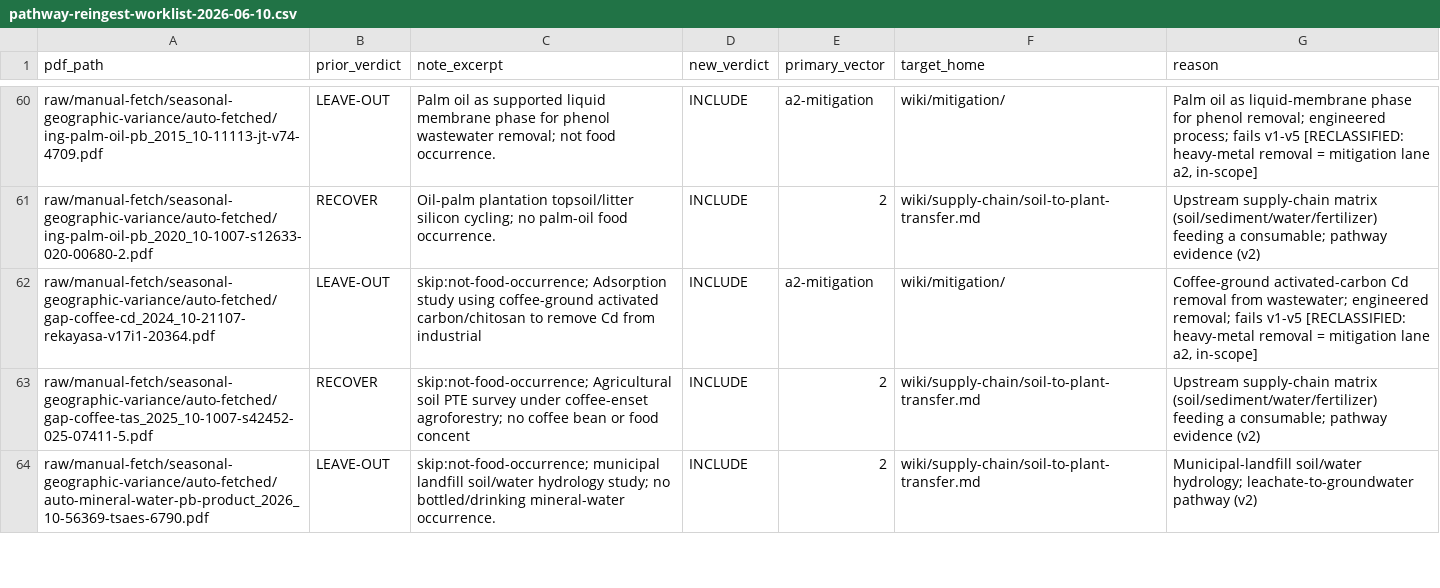
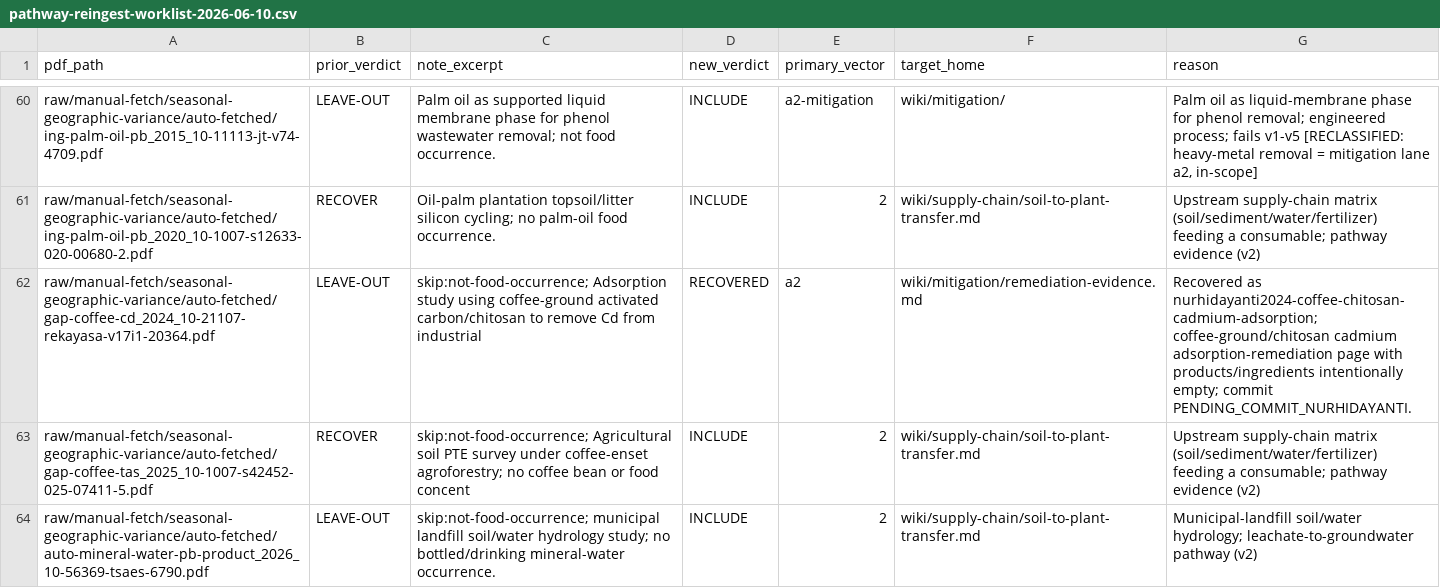
Before and after one commit to paleofoundation/heavymetalindex, a CSV file: data/evidence/autonomy/pathway-reingest-worklist-2026-06-10.csv, drawn as a sheet; only a part is shown, gaps mark what is left out.

```diff
--- a/data/evidence/autonomy/pathway-reingest-worklist-2026-06-10.csv
+++ b/data/evidence/autonomy/pathway-reingest-worklist-2026-06-10.csv
@@ -61,3 +61,3 @@ raw/manual-fetch/seasonal-geographic-variance/auto-fetched/ing-palm-oil-pb_2015_
 raw/manual-fetch/seasonal-geographic-variance/auto-fetched/ing-palm-oil-pb_2020_10-1007-s12633-020-00680-2.pdf,RECOVER,Oil-palm plantation topsoil/litter silicon cycling; no palm-oil food occurrence.,INCLUDE,2,wiki/supply-chain/soil-to-plant-transfer.md,Upstream supply-chain matrix (soil/sediment/water/fertilizer) feeding a consumable; pathway evidence (v2)
-raw/manual-fetch/seasonal-geographic-variance/auto-fetched/gap-coffee-cd_2024_10-21107-rekayasa-v17i1-20364.pdf,LEAVE-OUT,skip:not-food-occurrence; Adsorption study using coffee-ground activated carbon/chitosan to remove Cd from industrial,INCLUDE,a2-mitigation,wiki/mitigation/,"Coffee-ground activated-carbon Cd removal from wastewater; engineered removal; fails v1-v5 [RECLASSIFIED: heavy-metal removal = mitigation lane a2, in-scope]"
+raw/manual-fetch/seasonal-geographic-variance/auto-fetched/gap-coffee-cd_2024_10-21107-rekayasa-v17i1-20364.pdf,LEAVE-OUT,skip:not-food-occurrence; Adsorption study using coffee-ground activated carbon/chitosan to remove Cd from industrial,RECOVERED,a2,wiki/mitigation/remediation-evidence.md,Recovered as nurhidayanti2024-coffee-chitosan-cadmium-adsorption; coffee-ground/chitosan cadmium adsorption-remediation page with products/ingredients intentionally empty; commit PENDING_COMMIT_NURHIDAYANTI.
 raw/manual-fetch/seasonal-geographic-variance/auto-fetched/gap-coffee-tas_2025_10-1007-s42452-025-07411-5.pdf,RECOVER,skip:not-food-occurrence; Agricultural soil PTE survey under coffee-enset agroforestry; no coffee bean or food concent,INCLUDE,2,wiki/supply-chain/soil-to-plant-transfer.md,Upstream supply-chain matrix (soil/sediment/water/fertilizer) feeding a consumable; pathway evidence (v2)
```
Also changed, not shown: 5 other files.
